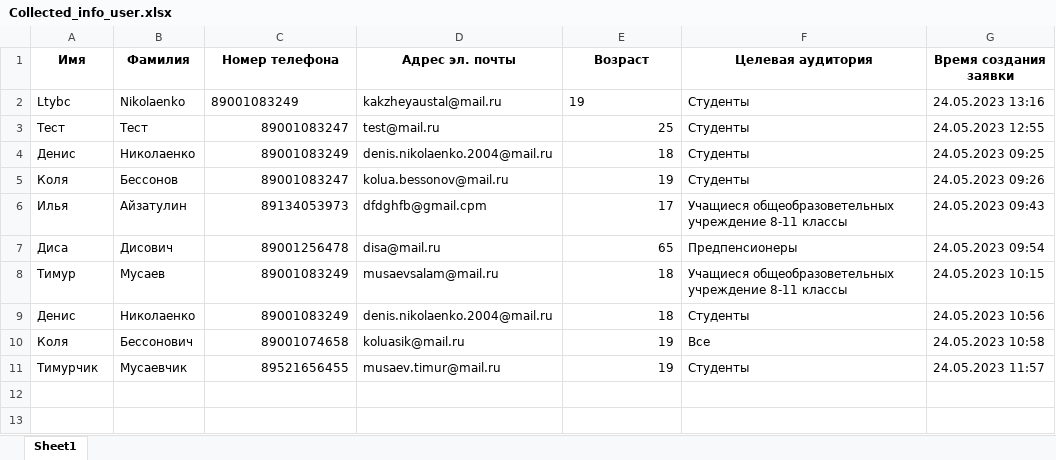
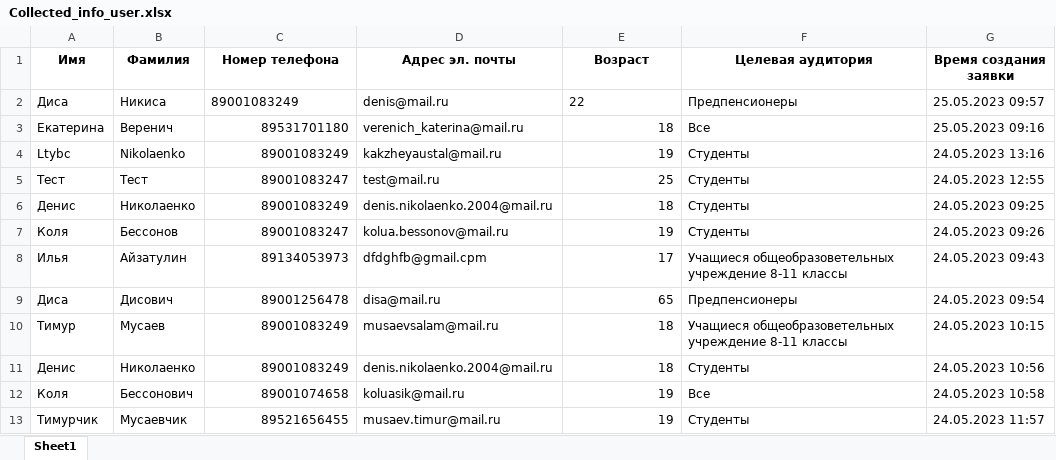
Before and after one commit to disa4148/Telegram_Bot_Copp_Aiogran, an Excel workbook: CollectedData/Collected_info_user.xlsx, sheet Sheet1, drawn as a sheet; values as stored, in another font and other column widths than the file's, no borders; addresses are those after the commit; the diff names each change by its address in the sheet, - before the commit and + after, or states it on an @@ line.

```diff
--- a/CollectedData/Collected_info_user.xlsx (sheet Sheet1)
+++ b/CollectedData/Collected_info_user.xlsx (sheet Sheet1)
+row 2: Диса | Никиса | 89001083249 | denis@mail.ru | 22 | Предпенсионеры | 25.05.2023 09:57
+row 3: Екатерина | Веренич | 89531701180 | verenich_katerina@mail.ru | 18 | Все | 25.05.2023 09:16
-C4 alignment: left
+C4 alignment: right
-E4 alignment: left
+E4 alignment: right
```
Also changed, not shown: 3 other files.
